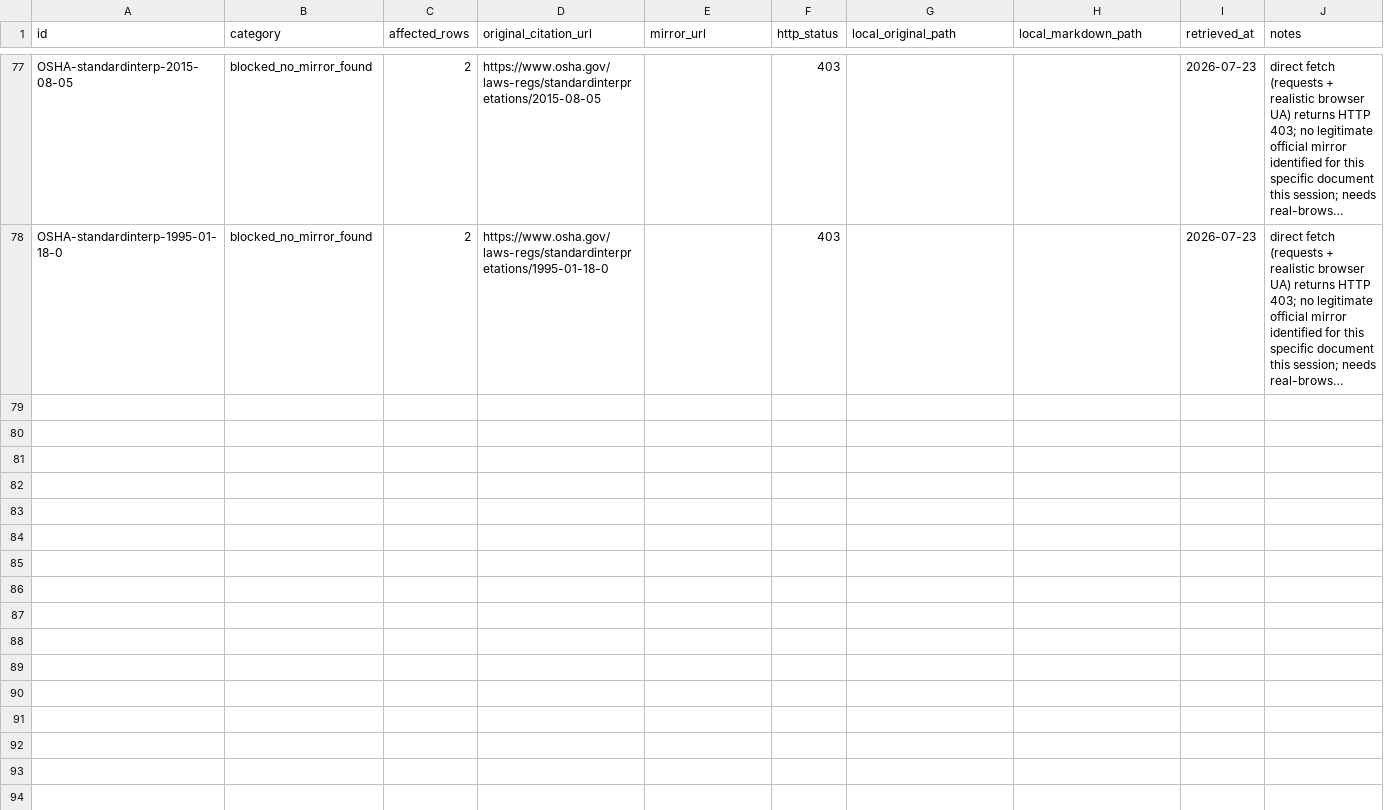
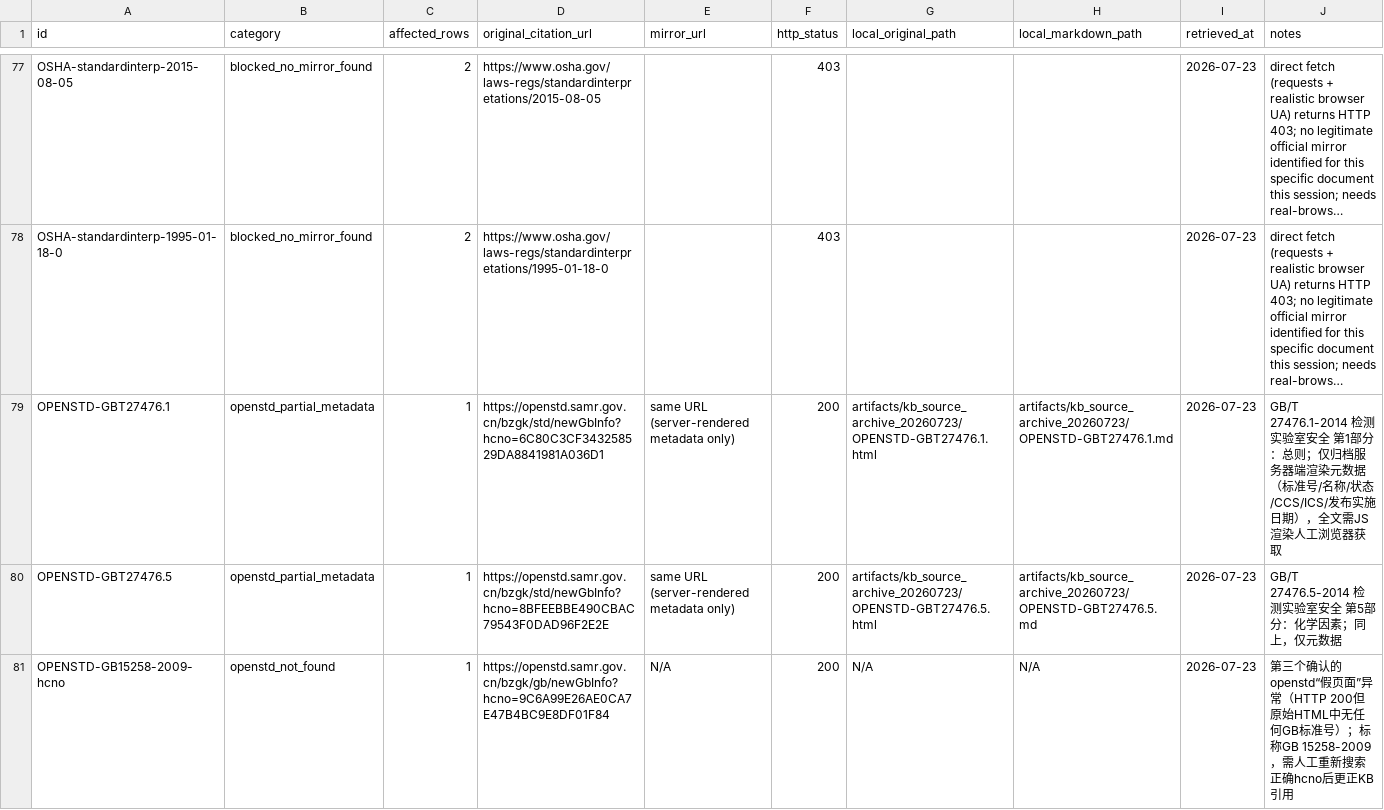
Before and after one commit to leilehuimieba/lab-safe-assistant-dify-rag, a CSV file: artifacts/kb_source_archive_20260723/kb_source_archive_manifest_20260723.csv, drawn as a sheet; only a part is shown, gaps mark what is left out; long unchanged cells end in …; the diff covers the shown part only; the diff names each change by its address in the sheet, - before the commit and + after, or states it on an @@ line.

Commit message:
docs: batch C standards/regulatory sources - openstd GB standards, ANSI/IAEA paywall verification
- Found and archived metadata for 2 new real GB standards (GB/T 27476.1-2014,
  GB/T 27476.5-2014, "Safety in testing laboratories" series), confirmed via
  server-rendered HTML metadata (std no/name/dates/CCS/ICS).
- Confirmed a 3rd openstd "hcno points to nonexistent record" anomaly
  (nominally GB 15258-2009) via the raw-HTML byte-scan method established in
  batch B, bringing the total confirmed anomalies to 3.
- Confirmed Cornell/eCFR sources (batch C's originally scoped domain) are
  already fully open/200 in the full audit - no work needed there.
- Verified ANSI Z9.5-2012 and Z136.1-2014 are genuine Cloudflare-protected
  commercial standards (not dead links); corroborated standard number/name
  via public knowledge and, for Z136.1, an archived LIA secretariat page.
  Flagged both as possibly superseded by 2022 editions for future review.
- Confirmed IAEA's blocked publication landing page (pub8930) and the
  already-open PDF mirror (Pub1578) are the same document via PDF metadata
  cross-check - no new archive needed.
- Extended the master manifest and added a batch C worklist CSV plus a
  narrative record following the same honest-evidence conventions as batch B.

```diff
--- a/artifacts/kb_source_archive_20260723/kb_source_archive_manifest_20260723.csv
+++ b/artifacts/kb_source_archive_20260723/kb_source_archive_manifest_20260723.csv
+row 79: OPENSTD-GBT27476.1 | openstd_partial_metadata | 1 | https://openstd.samr.gov.cn/bzgk/std/newGbInfo?hcno=6C80C3CF343258529DA8841981A036D1 | same URL (server-rendered metadata only) | 200 | artifacts/kb_source_archive_20260723/OPENSTD-GBT27476.1.html | artifacts/kb_source_archive_20260723/OPENSTD-GBT27476.1.md | 2026-07-23 | GB/T 27476.1-2014 检测实验室安全 第1部分：总则；仅归档服务器端渲染元数据（标准号/名称/状态/CCS/ICS/发布实施日期），全文需JS渲染人工浏览器获取
+row 80: OPENSTD-GBT27476.5 | openstd_partial_metadata | 1 | https://openstd.samr.gov.cn/bzgk/std/newGbInfo?hcno=8BFEEBBE490CBAC79543F0DAD96F2E2E | same URL (server-rendered metadata only) | 200 | artifacts/kb_source_archive_20260723/OPENSTD-GBT27476.5.html | artifacts/kb_source_archive_20260723/OPENSTD-GBT27476.5.md | 2026-07-23 | GB/T 27476.5-2014 检测实验室安全 第5部分：化学因素；同上，仅元数据
+row 81: OPENSTD-GB15258-2009-hcno | openstd_not_found | 1 | https://openstd.samr.gov.cn/bzgk/gb/newGbInfo?hcno=9C6A99E26AE0CA7E47B4BC9E8DF01F84 | N/A | 200 | N/A | N/A | 2026-07-23 | 第三个确认的openstd“假页面”异常（HTTP 200但原始HTML中无任何GB标准号）；标称GB 15258-2009，需人工重新搜索正确hcno后更正KB引用
```
Also changed, not shown: 6 added rows elsewhere in this file, 8 other files.
